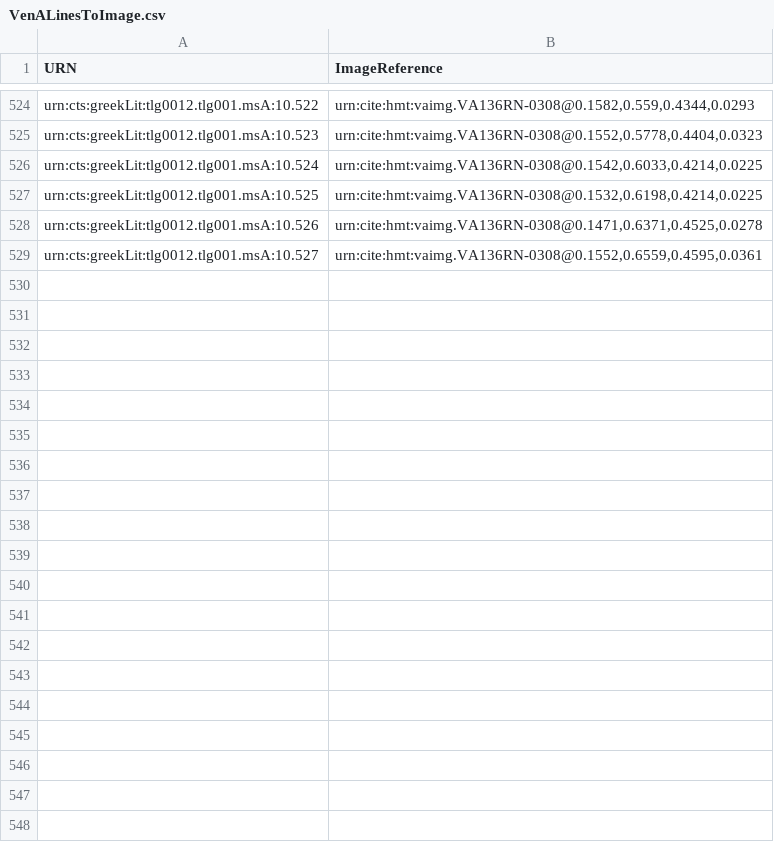
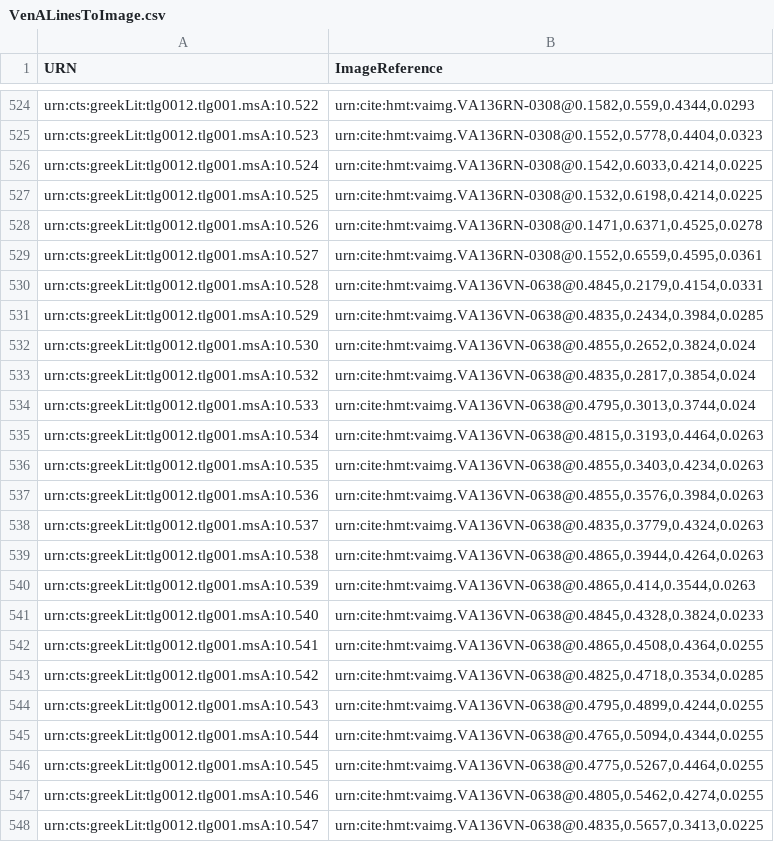
Before and after one commit to HCMID/hmt-iliad10, a CSV file: indices/VenALinesToImage.csv, drawn as a sheet; only a part is shown, gaps mark what is left out; the diff covers the shown part only.

Commit message:
Update VenALinesToImage.csv
137r linesToImages indexed!

```diff
--- a/indices/VenALinesToImage.csv
+++ b/indices/VenALinesToImage.csv
@@ -529 +529,20 @@ urn:cts:greekLit:tlg0012.tlg001.msA:10.526,"urn:cite:hmt:vaimg.VA136RN-0308@0.14
 urn:cts:greekLit:tlg0012.tlg001.msA:10.527,"urn:cite:hmt:vaimg.VA136RN-0308@0.1552,0.6559,0.4595,0.0361"
+urn:cts:greekLit:tlg0012.tlg001.msA:10.528,"urn:cite:hmt:vaimg.VA136VN-0638@0.4845,0.2179,0.4154,0.0331"
+urn:cts:greekLit:tlg0012.tlg001.msA:10.529,"urn:cite:hmt:vaimg.VA136VN-0638@0.4835,0.2434,0.3984,0.0285"
+urn:cts:greekLit:tlg0012.tlg001.msA:10.530,"urn:cite:hmt:vaimg.VA136VN-0638@0.4855,0.2652,0.3824,0.024"
+urn:cts:greekLit:tlg0012.tlg001.msA:10.532,"urn:cite:hmt:vaimg.VA136VN-0638@0.4835,0.2817,0.3854,0.024"
+urn:cts:greekLit:tlg0012.tlg001.msA:10.533,"urn:cite:hmt:vaimg.VA136VN-0638@0.4795,0.3013,0.3744,0.024"
+urn:cts:greekLit:tlg0012.tlg001.msA:10.534,"urn:cite:hmt:vaimg.VA136VN-0638@0.4815,0.3193,0.4464,0.0263"
+urn:cts:greekLit:tlg0012.tlg001.msA:10.535,"urn:cite:hmt:vaimg.VA136VN-0638@0.4855,0.3403,0.4234,0.0263"
+urn:cts:greekLit:tlg0012.tlg001.msA:10.536,"urn:cite:hmt:vaimg.VA136VN-0638@0.4855,0.3576,0.3984,0.0263"
+urn:cts:greekLit:tlg0012.tlg001.msA:10.537,"urn:cite:hmt:vaimg.VA136VN-0638@0.4835,0.3779,0.4324,0.0263"
+urn:cts:greekLit:tlg0012.tlg001.msA:10.538,"urn:cite:hmt:vaimg.VA136VN-0638@0.4865,0.3944,0.4264,0.0263"
+urn:cts:greekLit:tlg0012.tlg001.msA:10.539,"urn:cite:hmt:vaimg.VA136VN-0638@0.4865,0.414,0.3544,0.0263"
+urn:cts:greekLit:tlg0012.tlg001.msA:10.540,"urn:cite:hmt:vaimg.VA136VN-0638@0.4845,0.4328,0.3824,0.0233"
+urn:cts:greekLit:tlg0012.tlg001.msA:10.541,"urn:cite:hmt:vaimg.VA136VN-0638@0.4865,0.4508,0.4364,0.0255"
+urn:cts:greekLit:tlg0012.tlg001.msA:10.542,"urn:cite:hmt:vaimg.VA136VN-0638@0.4825,0.4718,0.3534,0.0285"
+urn:cts:greekLit:tlg0012.tlg001.msA:10.543,"urn:cite:hmt:vaimg.VA136VN-0638@0.4795,0.4899,0.4244,0.0255"
+urn:cts:greekLit:tlg0012.tlg001.msA:10.544,"urn:cite:hmt:vaimg.VA136VN-0638@0.4765,0.5094,0.4344,0.0255"
+urn:cts:greekLit:tlg0012.tlg001.msA:10.545,"urn:cite:hmt:vaimg.VA136VN-0638@0.4775,0.5267,0.4464,0.0255"
+urn:cts:greekLit:tlg0012.tlg001.msA:10.546,"urn:cite:hmt:vaimg.VA136VN-0638@0.4805,0.5462,0.4274,0.0255"
+urn:cts:greekLit:tlg0012.tlg001.msA:10.547,"urn:cite:hmt:vaimg.VA136VN-0638@0.4835,0.5657,0.3413,0.0225"
```
Also changed, not shown: 32 added rows elsewhere in this file.
